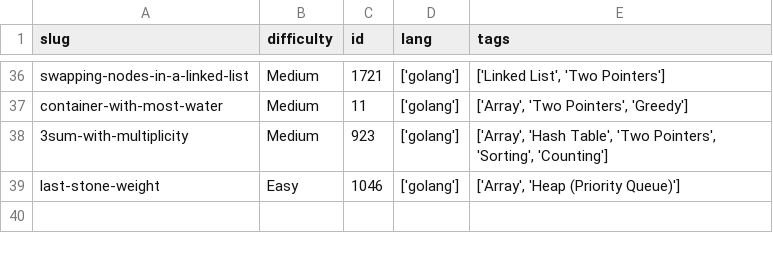
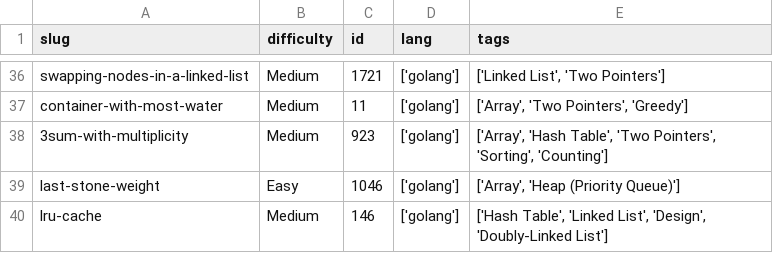
Before and after one commit to dimaglushkov/solutions, a CSV file: leetcode/.meta.csv, drawn as a sheet; only a part is shown, gaps mark what is left out.

Commit message:
Add lru-cache solution

```diff
--- a/leetcode/.meta.csv
+++ b/leetcode/.meta.csv
@@ -39 +39,2 @@ container-with-most-water,Medium,11,['golang'],"['Array', 'Two Pointers', 'Greed
 last-stone-weight,Easy,1046,['golang'],"['Array', 'Heap (Priority Queue)']"
+lru-cache,Medium,146,['golang'],"['Hash Table', 'Linked List', 'Design', 'Doubly-Linked List']"
```
Also changed, not shown: 3 other files.
